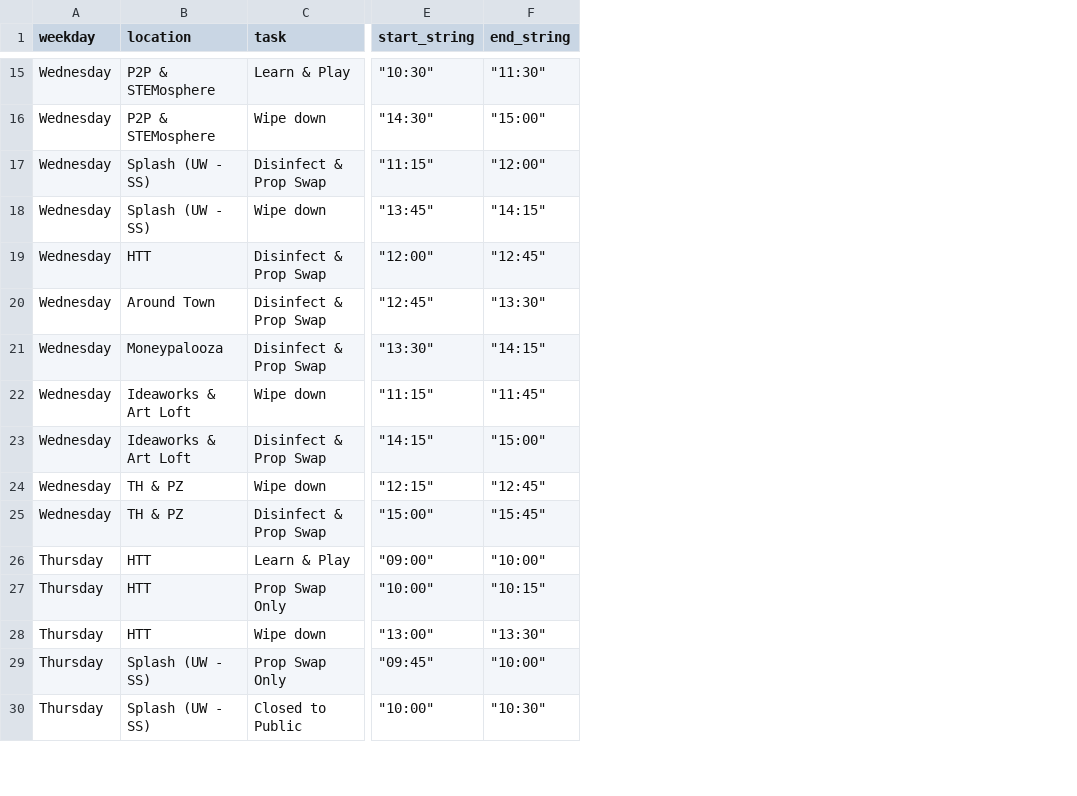
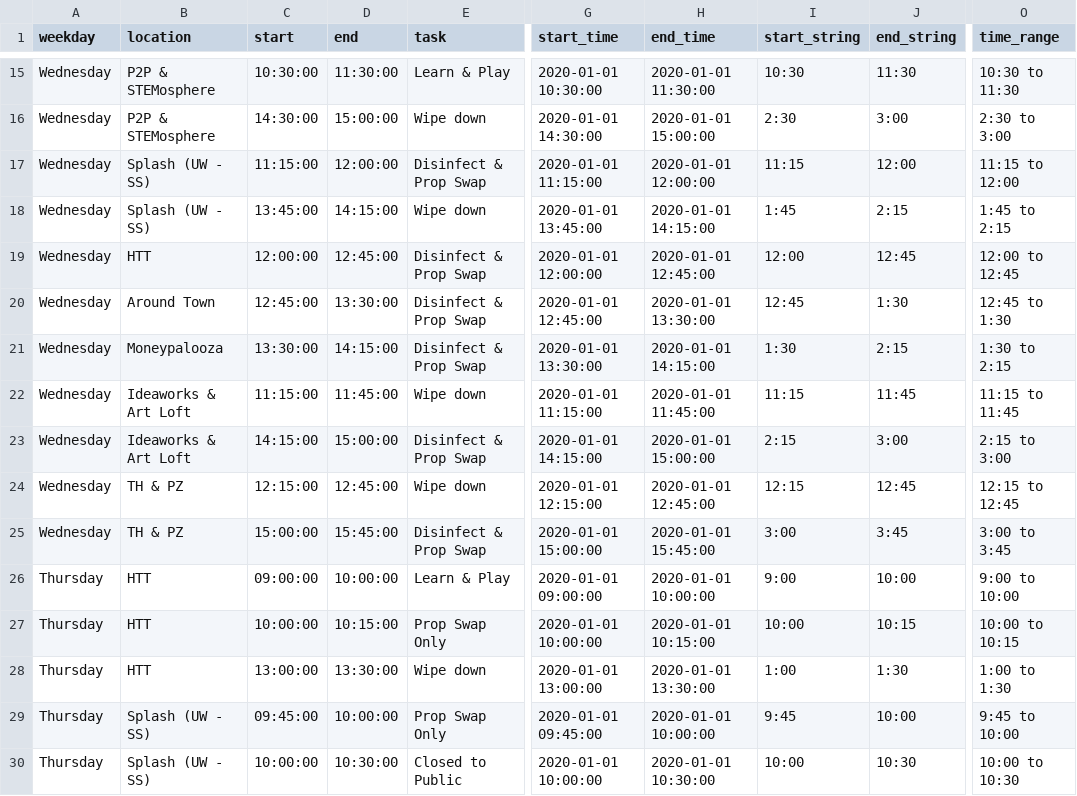
Before and after one commit to UnicycleDumpTruck/skdout, a CSV file: _data/eventscsv.csv, drawn as a sheet; only a part is shown, gaps mark what is left out; addresses are those after the commit; the diff covers the shown part only; the diff names each change by its address in the sheet, - before the commit and + after, or states it on an @@ line.

Commit message:
switched to 12 Hour time

```diff
--- a/_data/eventscsv.csv
+++ b/_data/eventscsv.csv
+column C (start), rows 15-30: 10:30:00 | 14:30:00 | 11:15:00 | 13:45:00 | 12:00:00 | 12:45:00 | 13:30:00 | 11:15:00 | 14:15:00 | 12:15:00 | 15:00:00 | 09:00:00 | 10:00:00 | 13:00:00 | 09:45:00 | 10:00:00
+column D (end), rows 15-30: 11:30:00 | 15:00:00 | 12:00:00 | 14:15:00 | 12:45:00 | 13:30:00 | 14:15:00 | 11:45:00 | 15:00:00 | 12:45:00 | 15:45:00 | 10:00:00 | 10:15:00 | 13:30:00 | 10:00:00 | 10:30:00
+column G (start_time), rows 15-30: 2020-01-01 10:30:00 | 2020-01-01 14:30:00 | 2020-01-01 11:15:00 | 2020-01-01 13:45:00 | 2020-01-01 12:00:00 | 2020-01-01 12:45:00 | 2020-01-01 13:30:00 | 2020-01-01 11:15:00 | 2020-01-01 14:15:00 | 2020-01-01 12:15:00 | 2020-01-01 15:00:00 | 2020-01-01 09:00:00 | 2020-01-01 10:00:00 | 2020-01-01 13:00:00 | 2020-01-01 09:45:00 | 2020-01-01 10:00:00
+column H (end_time), rows 15-30: 2020-01-01 11:30:00 | 2020-01-01 15:00:00 | 2020-01-01 12:00:00 | 2020-01-01 14:15:00 | 2020-01-01 12:45:00 | 2020-01-01 13:30:00 | 2020-01-01 14:15:00 | 2020-01-01 11:45:00 | 2020-01-01 15:00:00 | 2020-01-01 12:45:00 | 2020-01-01 15:45:00 | 2020-01-01 10:00:00 | 2020-01-01 10:15:00 | 2020-01-01 13:30:00 | 2020-01-01 10:00:00 | 2020-01-01 10:30:00
+column O (time_range), rows 15-30: 10:30 to 11:30 | 2:30 to 3:00 | 11:15 to 12:00 | 1:45 to 2:15 | 12:00 to 12:45 | 12:45 to 1:30 | 1:30 to 2:15 | 11:15 to 11:45 | 2:15 to 3:00 | 12:15 to 12:45 | 3:00 to 3:45 | 9:00 to 10:00 | 10:00 to 10:15 | 1:00 to 1:30 | 9:45 to 10:00 | 10:00 to 10:30
-I15 (start_string): "10:30"
+I15 (start_string): 10:30
-J15 (end_string): "11:30"
+J15 (end_string): 11:30
-I16 (start_string): "14:30"
+I16 (start_string): 2:30
-J16 (end_string): "15:00"
+J16 (end_string): 3:00
-I17 (start_string): "11:15"
+I17 (start_string): 11:15
-J17 (end_string): "12:00"
+J17 (end_string): 12:00
-I18 (start_string): "13:45"
+I18 (start_string): 1:45
-J18 (end_string): "14:15"
+J18 (end_string): 2:15
-I19 (start_string): "12:00"
+I19 (start_string): 12:00
-J19 (end_string): "12:45"
+J19 (end_string): 12:45
-I20 (start_string): "12:45"
+I20 (start_string): 12:45
-J20 (end_string): "13:30"
+J20 (end_string): 1:30
-I21 (start_string): "13:30"
+I21 (start_string): 1:30
-J21 (end_string): "14:15"
+J21 (end_string): 2:15
-I22 (start_string): "11:15"
+I22 (start_string): 11:15
-J22 (end_string): "11:45"
+J22 (end_string): 11:45
-I23 (start_string): "14:15"
+I23 (start_string): 2:15
-J23 (end_string): "15:00"
+J23 (end_string): 3:00
-I24 (start_string): "12:15"
+I24 (start_string): 12:15
-J24 (end_string): "12:45"
+J24 (end_string): 12:45
-I25 (start_string): "15:00"
+I25 (start_string): 3:00
-J25 (end_string): "15:45"
+J25 (end_string): 3:45
-I26 (start_string): "09:00"
+I26 (start_string): 9:00
-J26 (end_string): "10:00"
+J26 (end_string): 10:00
-I27 (start_string): "10:00"
+I27 (start_string): 10:00
-J27 (end_string): "10:15"
+J27 (end_string): 10:15
-I28 (start_string): "13:00"
+I28 (start_string): 1:00
-J28 (end_string): "13:30"
+J28 (end_string): 1:30
-I29 (start_string): "09:45"
+I29 (start_string): 9:45
-J29 (end_string): "10:00"
+J29 (end_string): 10:00
-I30 (start_string): "10:00"
+I30 (start_string): 10:00
-J30 (end_string): "10:30"
+J30 (end_string): 10:30
```
Also changed, not shown: 104 edited cells elsewhere in this file, 5 other files.
